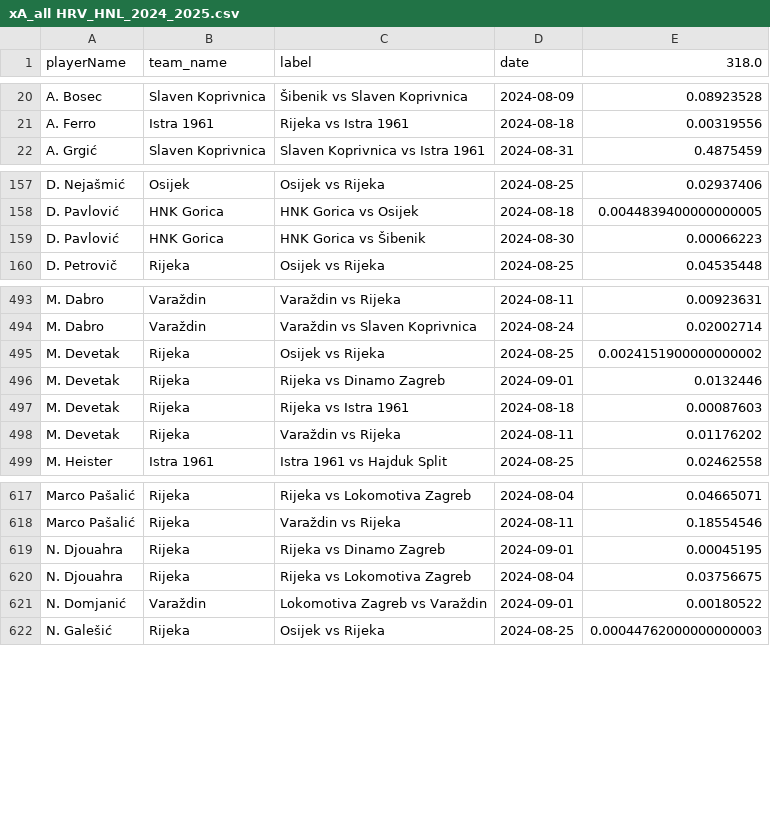
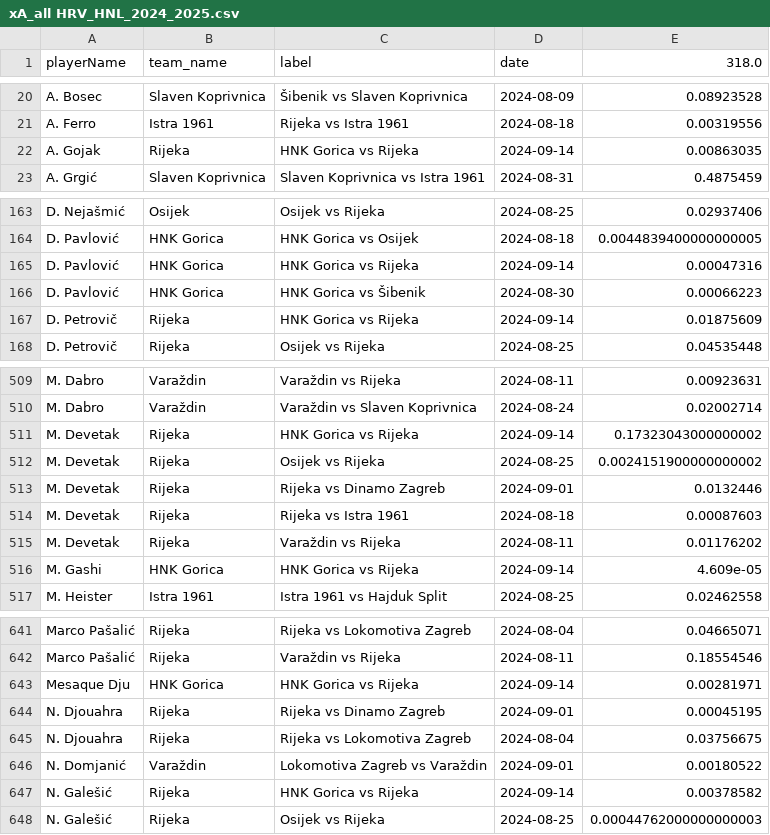
Before and after one commit to AC-Horsens/AC-Horsens-scouting, a CSV file: HRV_HNL_2024_2025/xA_all HRV_HNL_2024_2025.csv, drawn as a sheet; only a part is shown, gaps mark what is left out; the diff covers the shown part only.

```diff
--- a/HRV_HNL_2024_2025/xA_all HRV_HNL_2024_2025.csv
+++ b/HRV_HNL_2024_2025/xA_all HRV_HNL_2024_2025.csv
@@ -21,2 +21,3 @@ A. Bosec,Slaven Koprivnica,Šibenik vs Slaven Koprivnica,2024-08-09,0.08923528
 A. Ferro,Istra 1961,Rijeka vs Istra 1961,2024-08-18,0.00319556
+A. Gojak,Rijeka,HNK Gorica vs Rijeka,2024-09-14,0.00863035
 A. Grgić,Slaven Koprivnica,Slaven Koprivnica vs Istra 1961,2024-08-31,0.4875459
@@ -158,3 +164,5 @@ D. Nejašmić,Osijek,Osijek vs Rijeka,2024-08-25,0.02937406
 D. Pavlović,HNK Gorica,HNK Gorica vs Osijek,2024-08-18,0.0044839400000000005
+D. Pavlović,HNK Gorica,HNK Gorica vs Rijeka,2024-09-14,0.00047316
 D. Pavlović,HNK Gorica,HNK Gorica vs Šibenik,2024-08-30,0.00066223
+D. Petrovič,Rijeka,HNK Gorica vs Rijeka,2024-09-14,0.01875609
 D. Petrovič,Rijeka,Osijek vs Rijeka,2024-08-25,0.04535448
@@ -494,2 +510,3 @@ M. Dabro,Varaždin,Varaždin vs Rijeka,2024-08-11,0.00923631
 M. Dabro,Varaždin,Varaždin vs Slaven Koprivnica,2024-08-24,0.02002714
+M. Devetak,Rijeka,HNK Gorica vs Rijeka,2024-09-14,0.17323043000000002
 M. Devetak,Rijeka,Osijek vs Rijeka,2024-08-25,0.0024151900000000002
@@ -498,2 +515,3 @@ M. Devetak,Rijeka,Rijeka vs Istra 1961,2024-08-18,0.00087603
 M. Devetak,Rijeka,Varaždin vs Rijeka,2024-08-11,0.01176202
+M. Gashi,HNK Gorica,HNK Gorica vs Rijeka,2024-09-14,4.609e-05
 M. Heister,Istra 1961,Istra 1961 vs Hajduk Split,2024-08-25,0.02462558
@@ -618,2 +642,3 @@ Marco Pašalić,Rijeka,Rijeka vs Lokomotiva Zagreb,2024-08-04,0.04665071
 Marco Pašalić,Rijeka,Varaždin vs Rijeka,2024-08-11,0.18554546
+Mesaque Dju,HNK Gorica,HNK Gorica vs Rijeka,2024-09-14,0.00281971
 N. Djouahra,Rijeka,Rijeka vs Dinamo Zagreb,2024-09-01,0.00045195
@@ -621,2 +646,3 @@ N. Djouahra,Rijeka,Rijeka vs Lokomotiva Zagreb,2024-08-04,0.03756675
 N. Domjanić,Varaždin,Lokomotiva Zagreb vs Varaždin,2024-09-01,0.00180522
+N. Galešić,Rijeka,HNK Gorica vs Rijeka,2024-09-14,0.00378582
 N. Galešić,Rijeka,Osijek vs Rijeka,2024-08-25,0.00044762000000000003
```
Also changed, not shown: 26 added rows and 4 edited cells elsewhere in this file, BEL_Challenger_Pro_League_2024_2025/pv_all BEL_Challenger_Pro_League_2024_2025.csv, BEL_Challenger_Pro_League_2024_2025/xA_all BEL_Challenger_Pro_League_2024_2025.csv, 33 other files.
